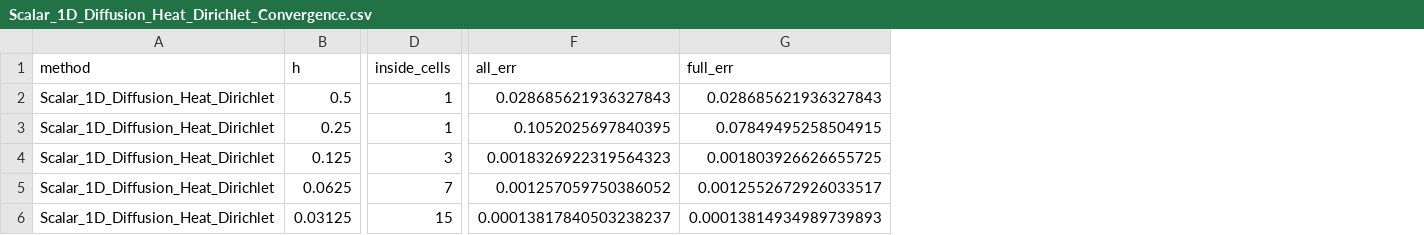
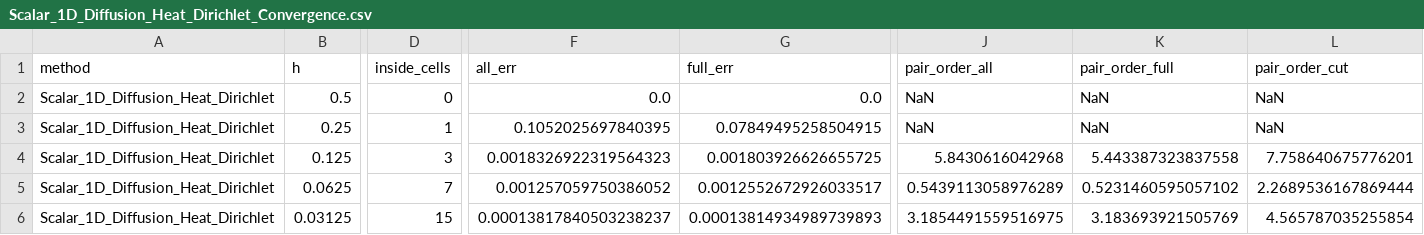
Before and after one commit to PenguinxCutCell/BenchPhaseFlow.jl, a CSV file: results/scalar/Scalar_1D_Diffusion_Heat_Dirichlet_Convergence.csv, drawn as a sheet; only a part is shown, gaps mark what is left out; the diff covers the shown part only; the diff names each change by its address in the sheet, - before the commit and + after, or states it on an @@ line.

```diff
--- a/results/scalar/Scalar_1D_Diffusion_Heat_Dirichlet_Convergence.csv
+++ b/results/scalar/Scalar_1D_Diffusion_Heat_Dirichlet_Convergence.csv
+column J (pair_order_all), rows 2-6: NaN | NaN | 5.8430616042968 | 0.5439113058976289 | 3.1854491559516975
+column K (pair_order_full), rows 2-6: NaN | NaN | 5.443387323837558 | 0.5231460595057102 | 3.183693921505769
+column L (pair_order_cut), rows 2-6: NaN | NaN | 7.758640675776201 | 2.2689536167869444 | 4.565787035255854
-D2 (inside_cells): 1
+D2 (inside_cells): 0
-F2 (all_err): 0.028685621936327843
+F2 (all_err): 0.0
-G2 (full_err): 0.028685621936327843
+G2 (full_err): 0.0
```
Also changed, not shown: 1 edited cell elsewhere in this file, results/scalar/Scalar_2D_Diffusion_Heat_Dirichlet_Convergence.csv, 51 other files.
